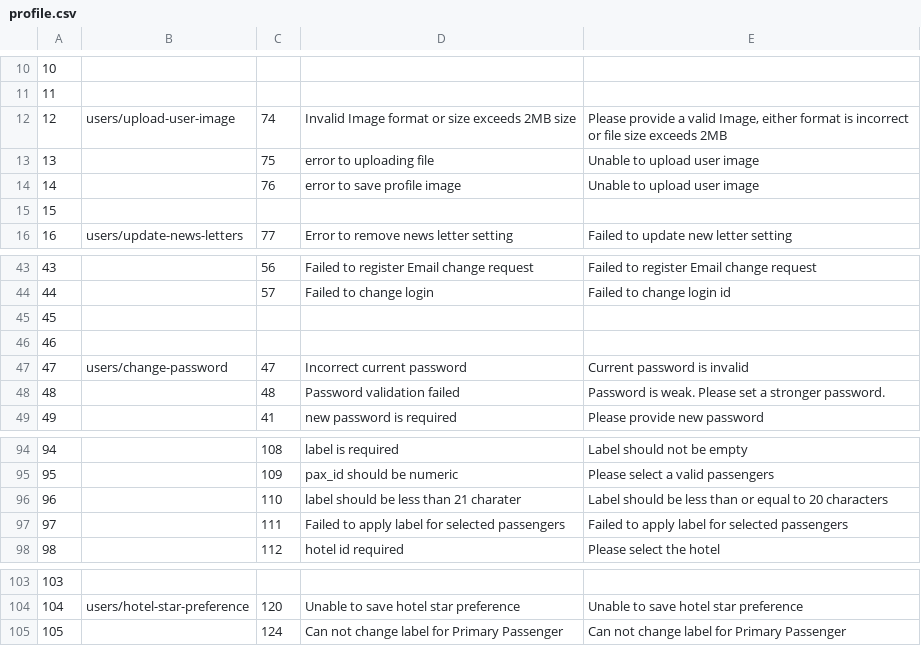
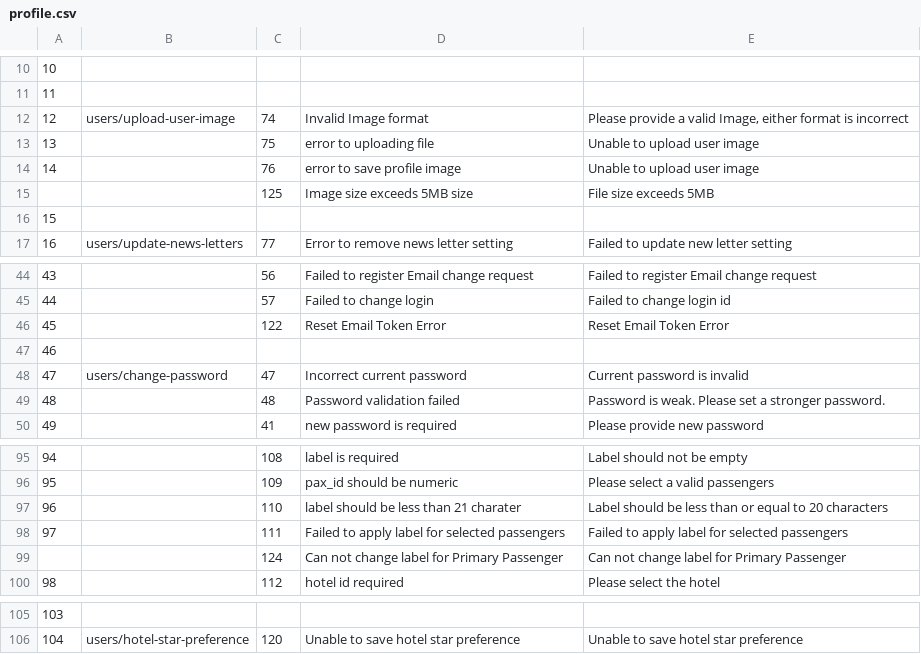
Before and after one commit to Khanasif07/AerTrip, a CSV file: AERTRIP/AppStoryboards/Common/ATError/ErrorFiles/profile.csv, drawn as a sheet; only a part is shown, gaps mark what is left out.

```diff
--- a/AERTRIP/AppStoryboards/Common/ATError/ErrorFiles/profile.csv
+++ b/AERTRIP/AppStoryboards/Common/ATError/ErrorFiles/profile.csv
@@ -11,5 +11,6 @@
 11,,,,
-12,users/upload-user-image,74,Invalid Image format or size exceeds 2MB size,"Please provide a valid Image, either format is incorrect or file size exceeds 2MB"
+12,users/upload-user-image,74,Invalid Image format,"Please provide a valid Image, either format is incorrect"
 13,,75,error to uploading file,Unable to upload user image
 14,,76,error to save profile image,Unable to upload user image
+,,125,Image size exceeds 5MB size,File size exceeds 5MB
 15,,,,
@@ -44,3 +45,3 @@
 44,,57,Failed to change login,Failed to change login id
-45,,,,
+45,,122,Reset Email Token Error,Reset Email Token Error
 46,,,,
@@ -97,2 +98,3 @@
 97,,111,Failed to apply label for selected passengers,Failed to apply label for selected passengers
+,,124,Can not change label for Primary Passenger,Can not change label for Primary Passenger
 98,,112,hotel id required,Please select the hotel
@@ -104,2 +106 @@
 104,users/hotel-star-preference,120,Unable to save hotel star preference,Unable to save hotel star preference
-105,,124,Can not change label for Primary Passenger,Can not change label for Primary Passenger
```
Also changed, not shown: AERTRIP/AppStoryboards/Common/ATError/ErrorFiles/hotelsSearch.csv, AERTRIP/AppStoryboards/Common/ATError/ErrorFiles/login.csv, 39 other files.
